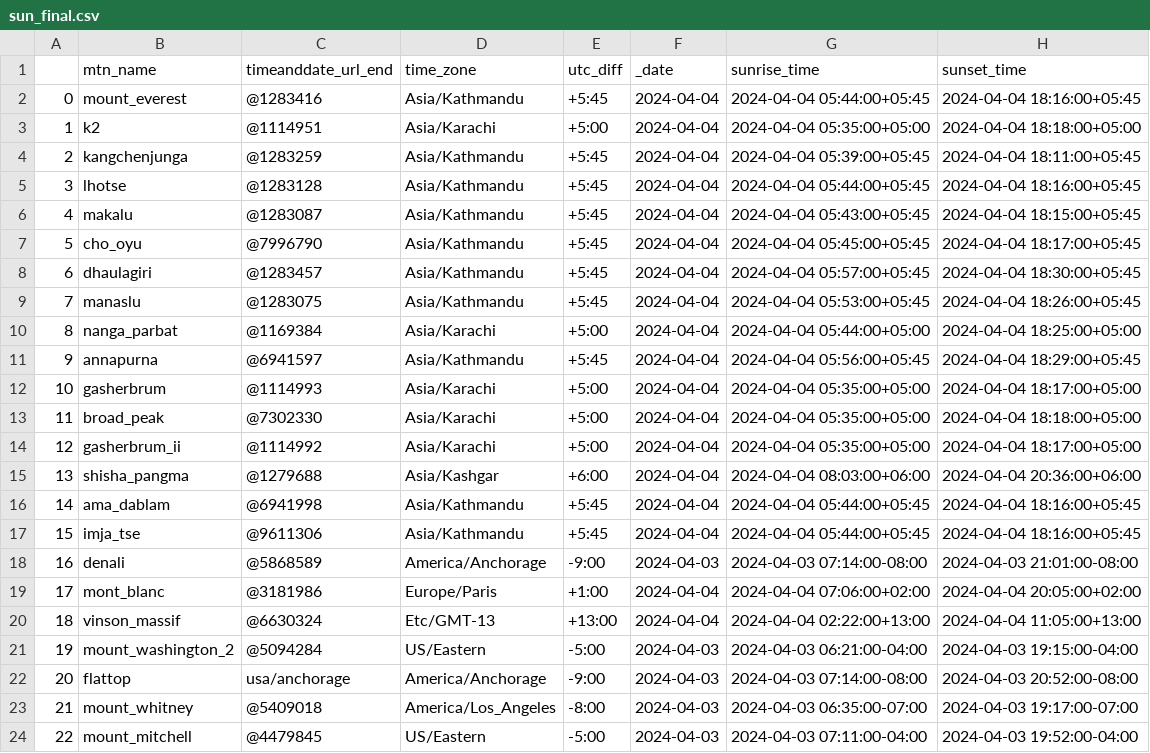
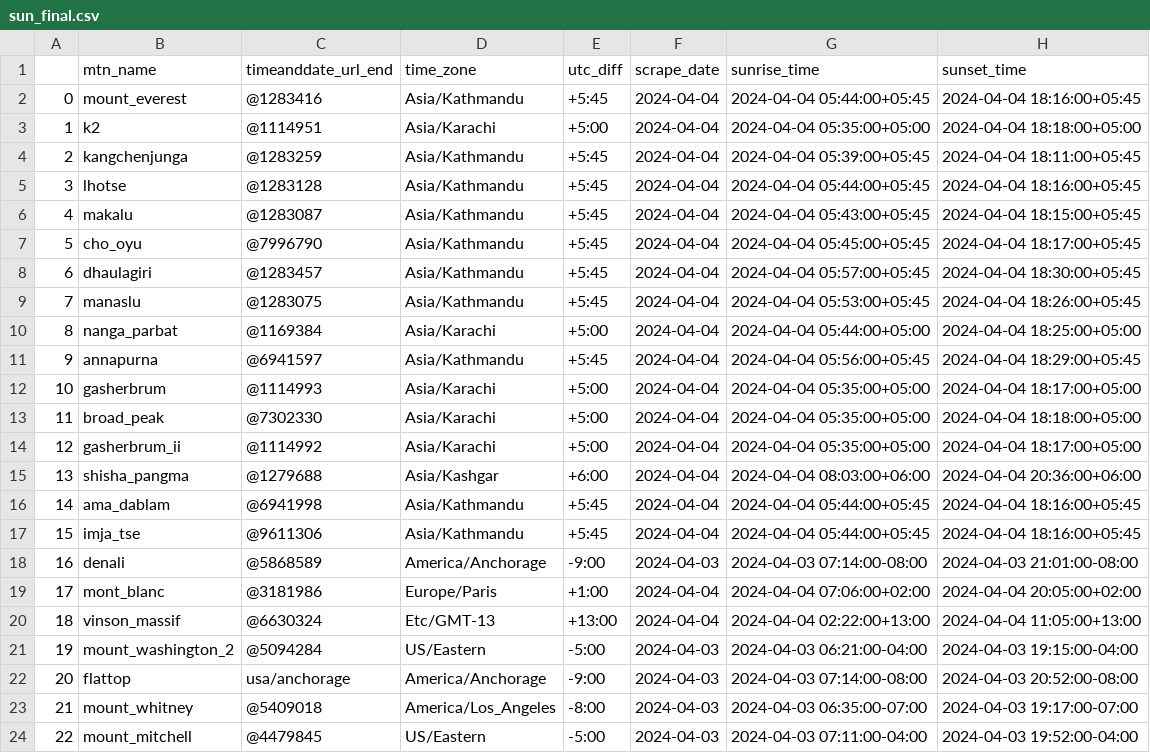
Before and after one commit to pmwaddell/scrape-mountain-weather-data, a CSV file: scrape_mountain_weather_data/src/sun_data/sun_final.csv, drawn as a sheet.

Commit message:
Revise sun data scraping to be timestamps w/o time zones

```diff
--- a/scrape_mountain_weather_data/src/sun_data/sun_final.csv
+++ b/scrape_mountain_weather_data/src/sun_data/sun_final.csv
@@ -1,2 +1,2 @@
-,mtn_name,timeanddate_url_end,time_zone,utc_diff,_date,sunrise_time,sunset_time
+,mtn_name,timeanddate_url_end,time_zone,utc_diff,scrape_date,sunrise_time,sunset_time
 0,mount_everest,@1283416,Asia/Kathmandu,+5:45,2024-04-04,2024-04-04 05:44:00+05:45,2024-04-04 18:16:00+05:45
```
Also changed, not shown: 8 other files.
